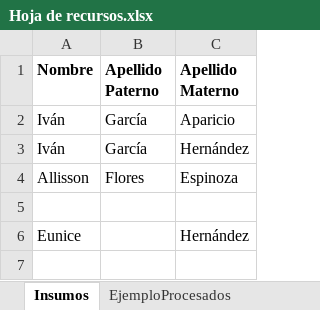
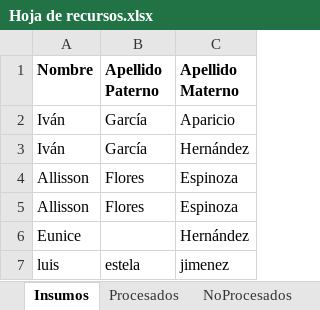
Before and after one commit to JoseLuis-Ponce/Generacion-Correo-Equipo-4, an Excel workbook: Data/Hoja de recursos.xlsx, sheet Insumos, drawn as a sheet; values as stored, in another font and other column widths than the file's, no borders; the diff names each change by its address in the sheet, - before the commit and + after, or states it on an @@ line.

```diff
--- a/Data/Hoja de recursos.xlsx (sheet Insumos)
+++ b/Data/Hoja de recursos.xlsx (sheet Insumos)
-sheet tab: EjemploProcesados
+sheet tab: Procesados
-row 5: (empty)
+row 5: Allisson | Flores | Espinoza
+row 7: luis | estela | jimenez
```
Also changed, not shown: sheet NoProcesados, sheet Procesados, other sheet tabs, Data/Archivos_Generados/No procesados.xlsx, Data/Archivos_Generados/Procesados.xlsx, 4 other files.
